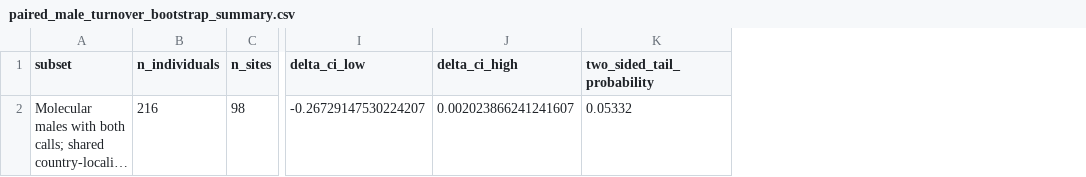
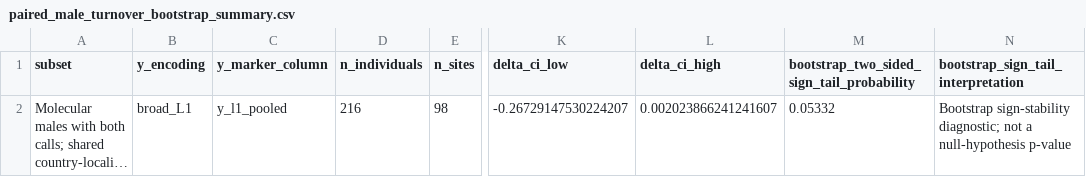
Before and after one commit to diana-samarkhanova/central-asia-uniparental-adna, a CSV file: results/aadr-v66p1_2026-07-25/tables/paired_male_turnover_bootstrap_summary.csv, drawn as a sheet; only a part is shown, gaps mark what is left out; long unchanged cells end in …; addresses are those after the commit; the diff names each change by its address in the sheet, - before the commit and + after, or states it on an @@ line.

```diff
--- a/results/aadr-v66p1_2026-07-25/tables/paired_male_turnover_bootstrap_summary.csv
+++ b/results/aadr-v66p1_2026-07-25/tables/paired_male_turnover_bootstrap_summary.csv
+column B (y_encoding), row 2: broad_L1
+column C (y_marker_column), row 2: y_l1_pooled
+column N, rows 1-2: bootstrap_sign_tail_interpretation | Bootstrap sign-stability diagnostic; not a null-hypothesis p-value
-M1: two_sided_tail_probability
+M1: bootstrap_two_sided_sign_tail_probability
```
Also changed, not shown: data/SOURCES.tsv, literature_audit/verified_bibliography_2026-07-25.csv, 24 other files.
